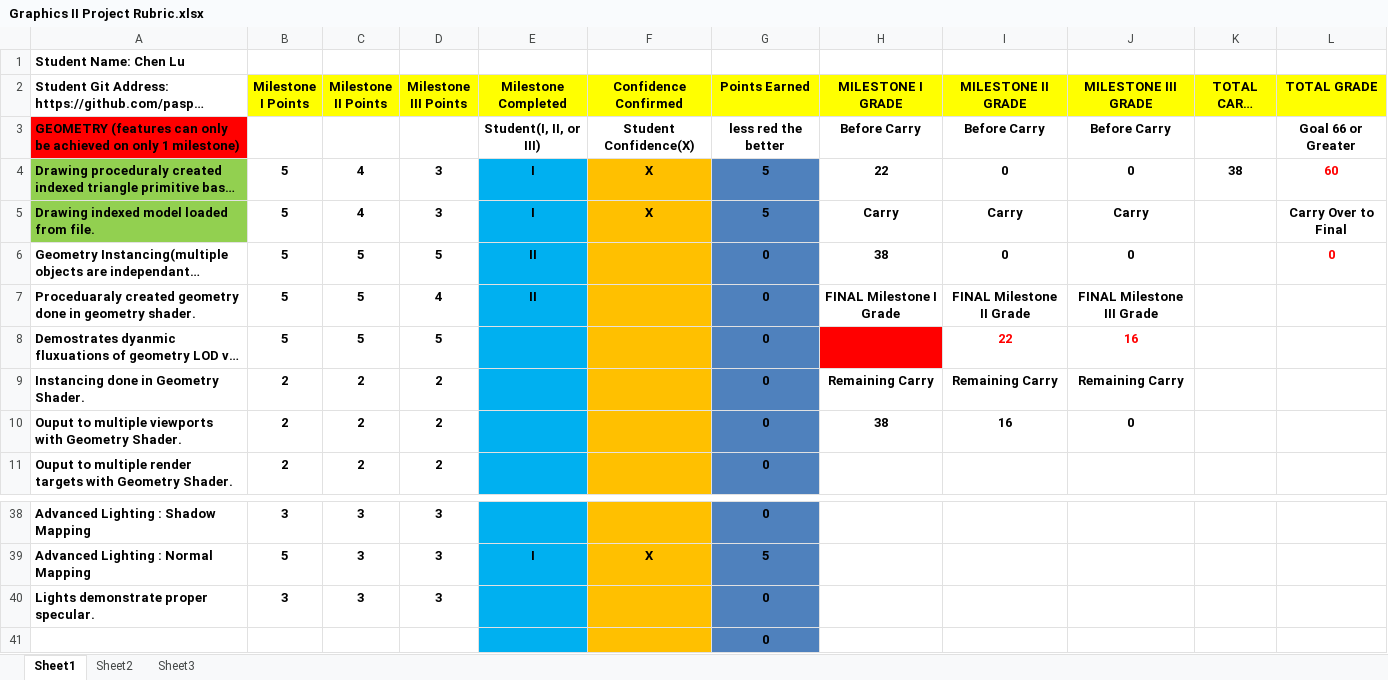
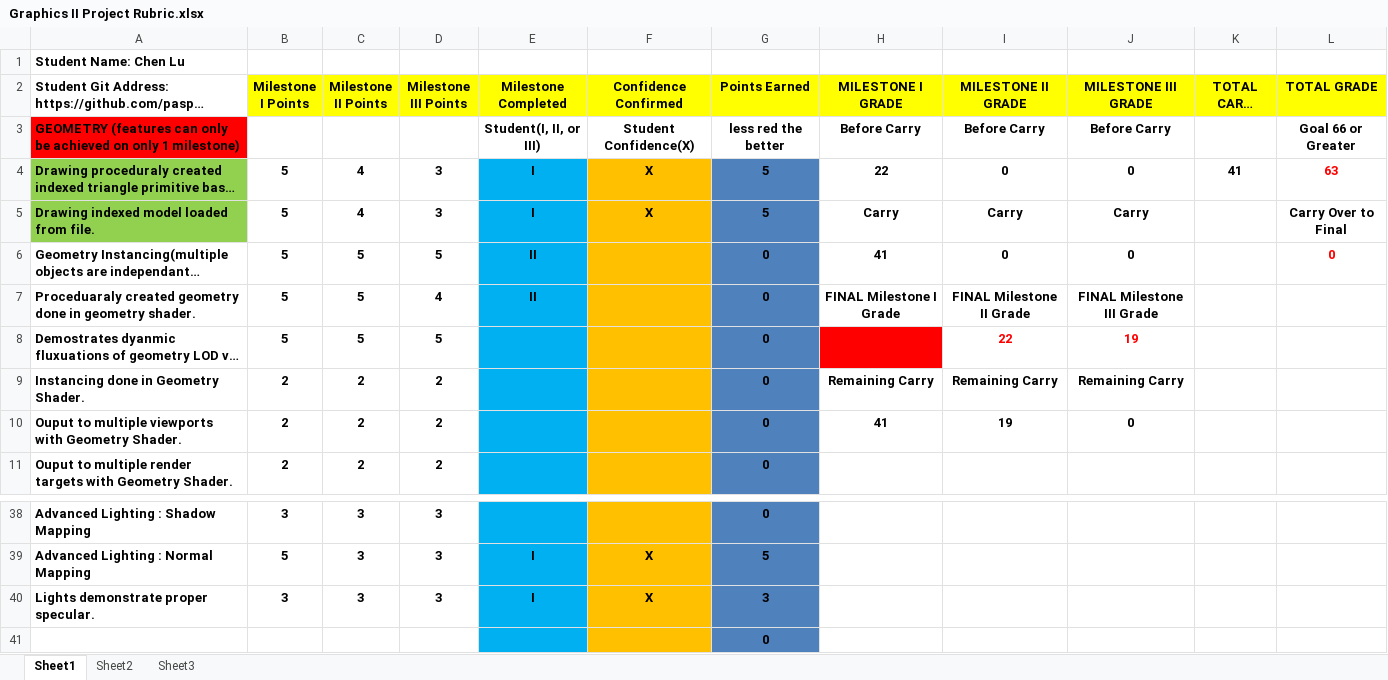
Before and after one commit to paspy/FSGraphicProject, an Excel workbook: Documents & Instructions/Graphics II Project Rubric.xlsx, sheet Sheet1, drawn as a sheet; only a part is shown, gaps mark what is left out; long unchanged cells end in …; values as stored, in another font and other column widths than the file's, no borders; conditional formats not drawn; the diff names each change by its address in the sheet, - before the commit and + after, or states it on an @@ line.

Commit message:
Update rubric and move the other two lighting algorithms to separate  function

```diff
--- a/Documents & Instructions/Graphics II Project Rubric.xlsx (sheet Sheet1)
+++ b/Documents & Instructions/Graphics II Project Rubric.xlsx (sheet Sheet1)
-K4 (TOTAL CARRY OVER): 38
+K4 (TOTAL CARRY OVER): 41
-L4 (TOTAL GRADE): 60
+L4 (TOTAL GRADE): 63
-H6 (MILESTONE I GRADE): 38
+H6 (MILESTONE I GRADE): 41
-J8 (MILESTONE III GRADE): 16
+J8 (MILESTONE III GRADE): 19
-H10 (MILESTONE I GRADE): 38
+H10 (MILESTONE I GRADE): 41
-I10 (MILESTONE II GRADE): 16
+I10 (MILESTONE II GRADE): 19
-E40 (Milestone Completed): (empty)
+E40 (Milestone Completed): I
-F40 (Confidence Confirmed): (empty)
+F40 (Confidence Confirmed): X
-G40 (Points Earned): 0
+G40 (Points Earned): 3
```
Also changed, not shown: 2 other files.
